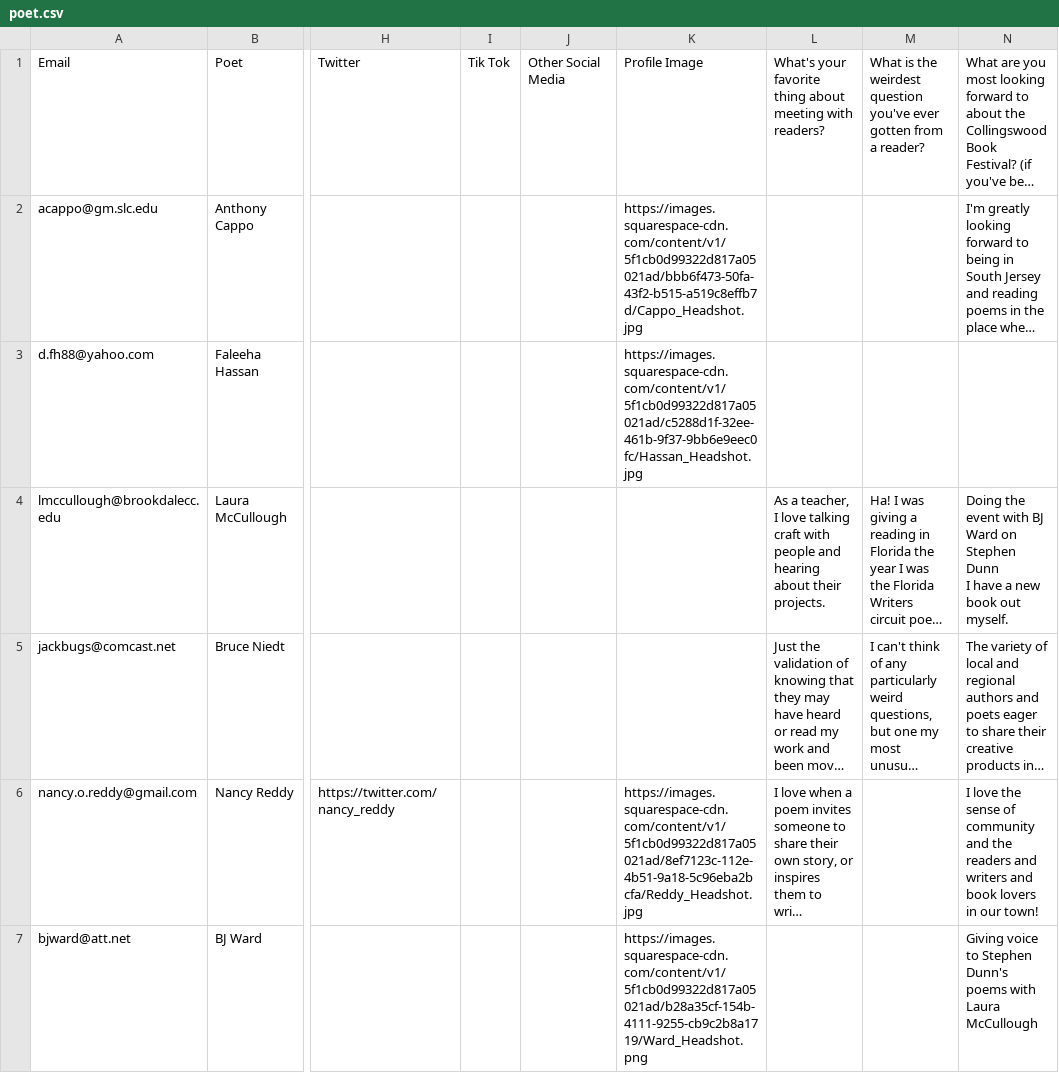
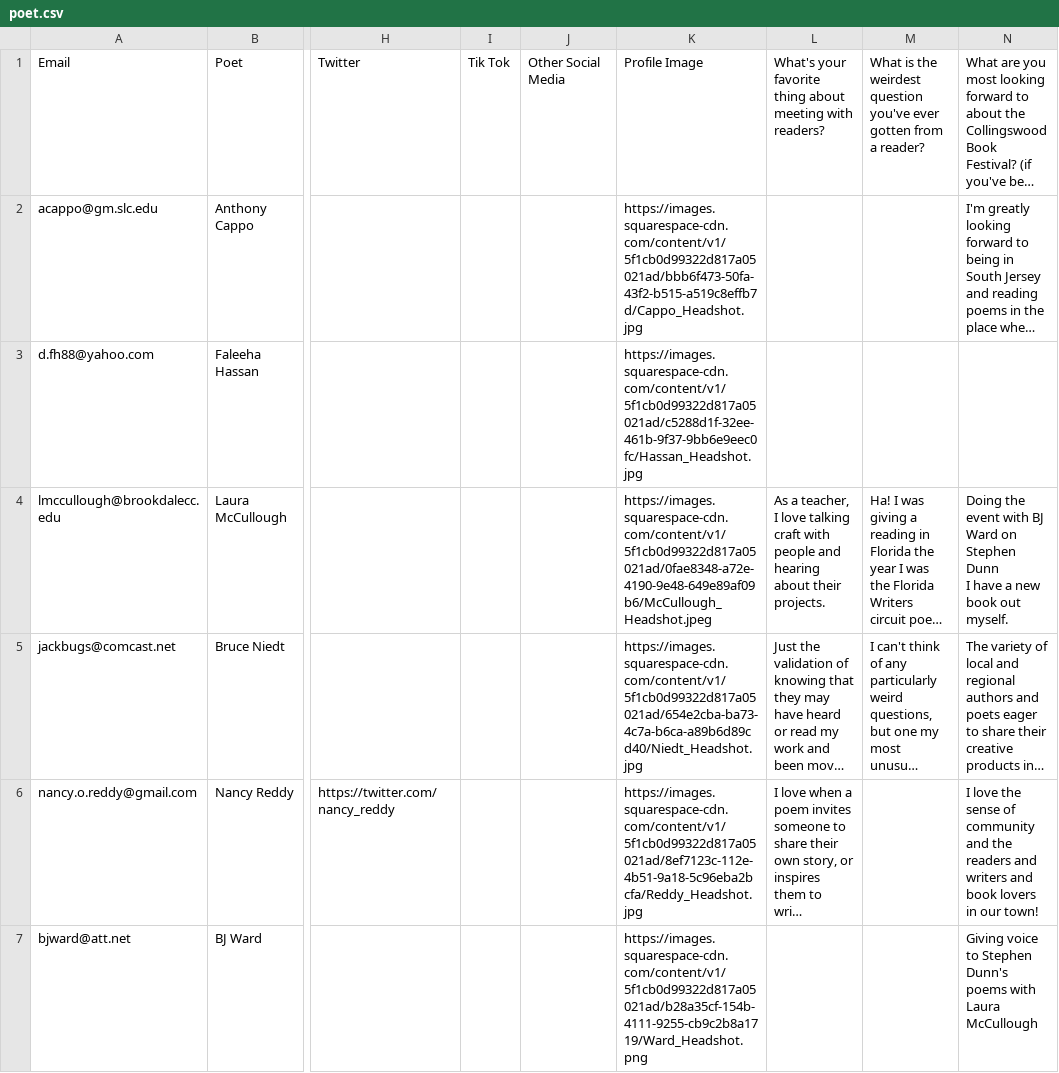
Before and after one commit to primaryobjects/squarespace, a CSV file: data/poet.csv, drawn as a sheet; only a part is shown, gaps mark what is left out; long unchanged cells end in …; the diff names each change by its address in the sheet, - before the commit and + after, or states it on an @@ line.

Commit message:
Updated poet csv.

```diff
--- a/data/poet.csv
+++ b/data/poet.csv
-K4: (empty)
+K4: https://images.squarespace-cdn.com/content/v1/5f1cb0d99322d817a05021ad/0fae8348-a72e-4190-9e48-649e89af09b6/McCullough_Headshot.jpeg
-K5: (empty)
+K5: https://images.squarespace-cdn.com/content/v1/5f1cb0d99322d817a05021ad/654e2cba-ba73-4c7a-b6ca-a89b6d89cd40/Niedt_Headshot.jpg
```
